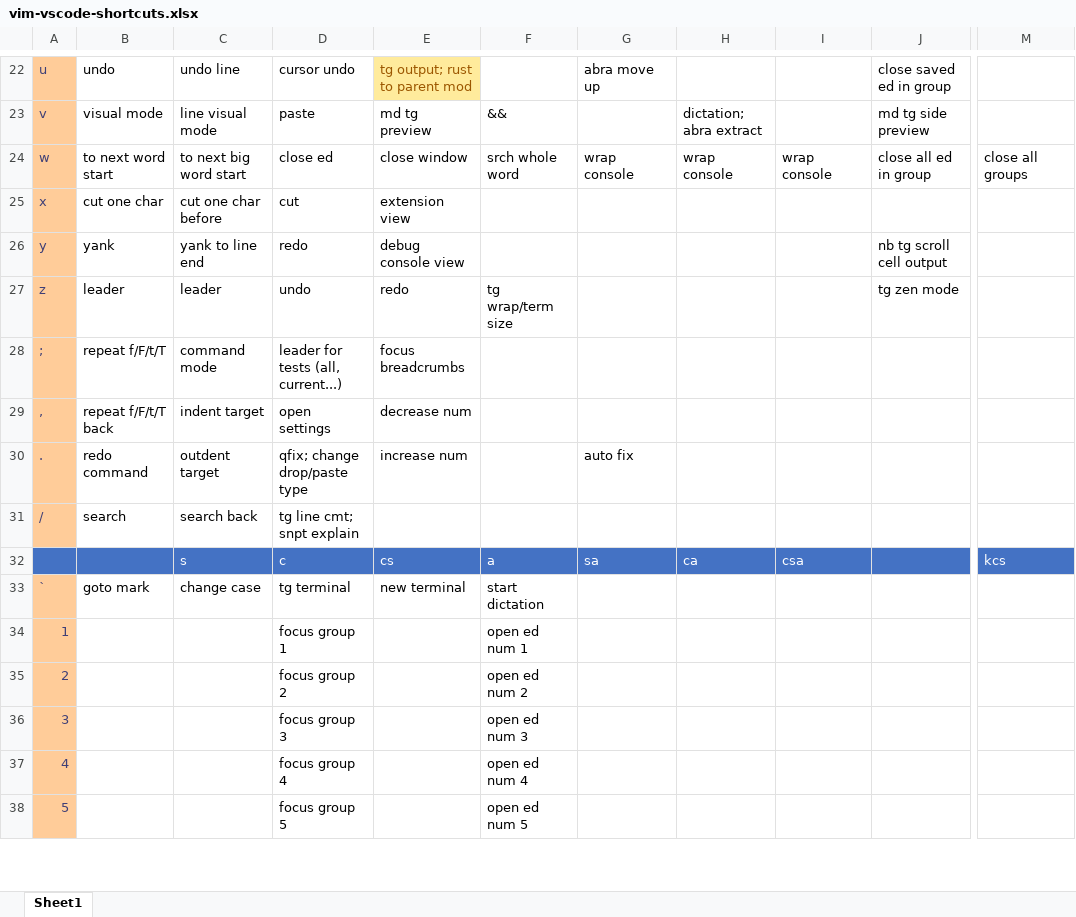
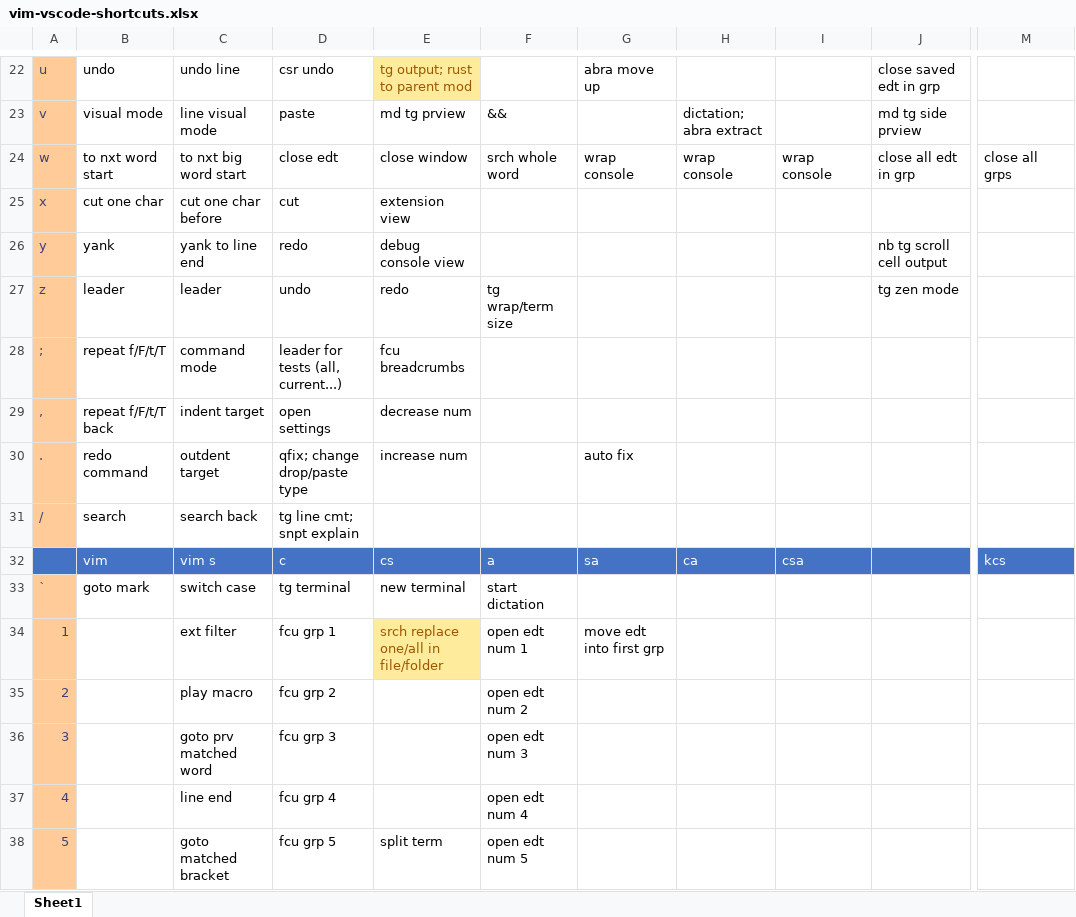
Before and after one commit to beeplin/ahk-layered-keymap, an Excel workbook: vim-vscode-shortcuts.xlsx, sheet Sheet1, drawn as a sheet; only a part is shown, gaps mark what is left out; values as stored, in another font and other column widths than the file's, no borders; conditional formats not drawn; the diff covers the shown part only; the diff names each change by its address in the sheet, - before the commit and + after, or states it on an @@ line.

```diff
--- a/vim-vscode-shortcuts.xlsx (sheet Sheet1)
+++ b/vim-vscode-shortcuts.xlsx (sheet Sheet1)
-D22: cursor undo
+D22: csr undo
-J22: close saved ed in group
+J22: close saved edt in grp
-E23: md tg preview
+E23: md tg prview
-J23: md tg side preview
+J23: md tg side prview
-B24: to next word start
+B24: to nxt word start
-C24: to next big word start
+C24: to nxt big word start
-D24: close ed
+D24: close edt
-J24: close all ed in group
+J24: close all edt in grp
-M24: close all groups
+M24: close all grps
-E28: focus breadcrumbs
+E28: fcu breadcrumbs
-B32: (empty)
+B32: vim
-C32: s
+C32: vim s
-C33: change case
+C33: switch case
-C34: (empty)
+C34: ext filter
-D34: focus group 1
+D34: fcu grp 1
-E34: (empty)
+E34: srch replace one/all in file/folder
-E34 fill: none
+E34 fill: #FFEB9C
-F34: open ed num 1
+F34: open edt num 1
-G34: (empty)
+G34: move edt into first grp
-C35: (empty)
+C35: play macro
-D35: focus group 2
+D35: fcu grp 2
-F35: open ed num 2
+F35: open edt num 2
-C36: (empty)
+C36: goto prv matched word
-D36: focus group 3
+D36: fcu grp 3
-F36: open ed num 3
+F36: open edt num 3
-C37: (empty)
+C37: line end
-D37: focus group 4
+D37: fcu grp 4
-F37: open ed num 4
+F37: open edt num 4
-C38: (empty)
+C38: goto matched bracket
-D38: focus group 5
+D38: fcu grp 5
-E38: (empty)
+E38: split term
-F38: open ed num 5
+F38: open edt num 5
```
Also changed, not shown: 201 edited cells and cell formats elsewhere in this sheet, 1 other file.
